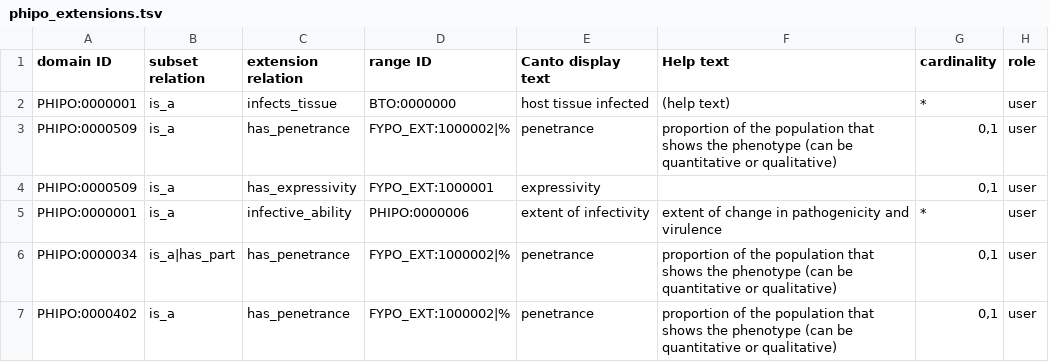
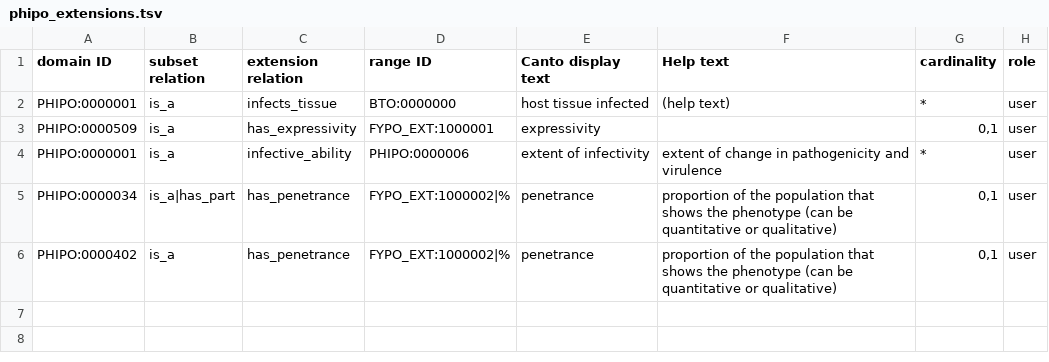
Before and after one commit to PHI-base/canto-config, a TSV file: annotation_extension/phipo_extensions.tsv, drawn as a sheet.

Commit message:
Remove has_penetrance from 'population phenotype'

```diff
--- a/annotation_extension/phipo_extensions.tsv
+++ b/annotation_extension/phipo_extensions.tsv
@@ -2,3 +2,2 @@ domain ID	subset relation	extension relation	range ID	Canto display text	Help te
 PHIPO:0000001	is_a	infects_tissue	BTO:0000000	host tissue infected	(help text)	*	user
-PHIPO:0000509	is_a	has_penetrance	FYPO_EXT:1000002|%	penetrance	proportion of the population that shows the phenotype (can be quantitative or qualitative)	0,1	user
 PHIPO:0000509	is_a	has_expressivity	FYPO_EXT:1000001	expressivity		0,1	user
```
